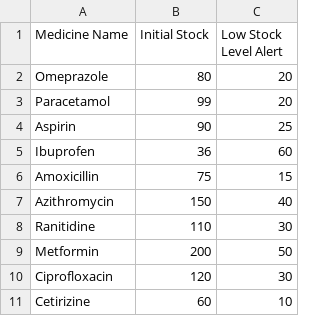
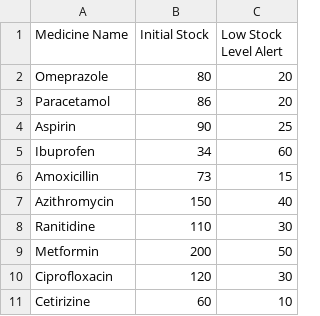
Before and after one commit to JingRonggg/SC2002-HMS, a CSV file: data/Medicine_List.csv, drawn as a sheet.

```diff
--- a/data/Medicine_List.csv
+++ b/data/Medicine_List.csv
@@ -2,6 +2,6 @@ Medicine Name,Initial Stock,Low Stock Level Alert
 Omeprazole,80,20
-Paracetamol,99,20
+Paracetamol,86,20
 Aspirin,90,25
-Ibuprofen,36,60
-Amoxicillin,75,15
+Ibuprofen,34,60
+Amoxicillin,73,15
 Azithromycin,150,40
```
Also changed, not shown: data/MedicalRecord_List.csv, 4 other files.
